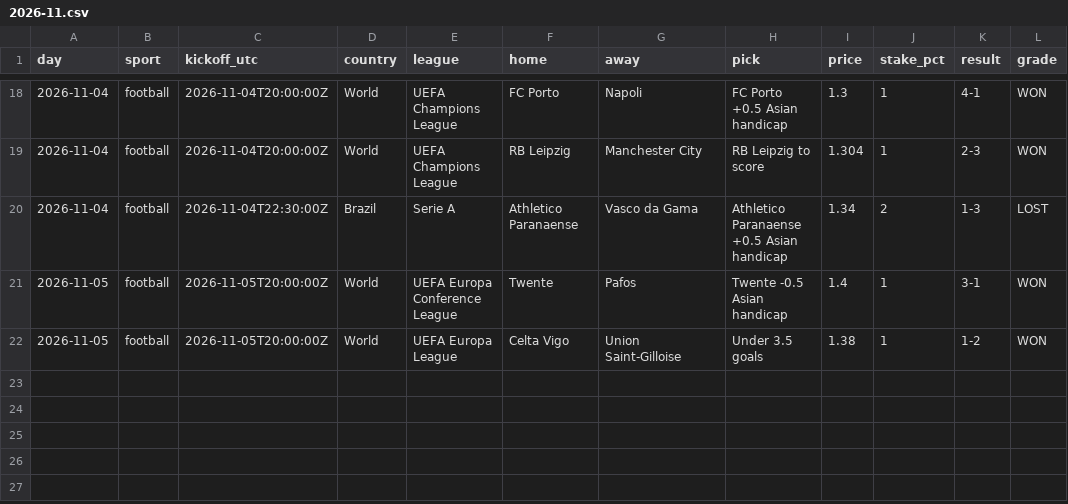
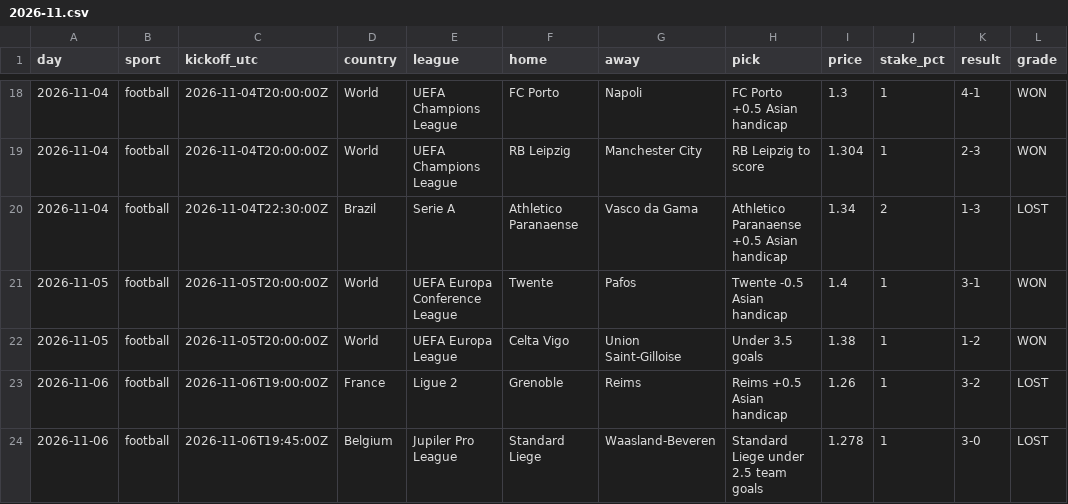
Before and after one commit to st0jka/superior-tips-predictions-dataset, a CSV file: data/vip/2026-11.csv, drawn as a sheet; only a part is shown, gaps mark what is left out.

Commit message:
data: +16 rows (settled through 2026-11-06, before kickoff for 2026-11-13 and 2026-11-14)

```diff
--- a/data/vip/2026-11.csv
+++ b/data/vip/2026-11.csv
@@ -22 +22,3 @@ day,sport,kickoff_utc,country,league,home,away,pick,price,stake_pct,result,grade
 2026-11-05,football,2026-11-05T20:00:00Z,World,UEFA Europa League,Celta Vigo,Union Saint-Gilloise,Under 3.5 goals,1.38,1,1-2,WON
+2026-11-06,football,2026-11-06T19:00:00Z,France,Ligue 2,Grenoble,Reims,Reims +0.5 Asian handicap,1.26,1,3-2,LOST
+2026-11-06,football,2026-11-06T19:45:00Z,Belgium,Jupiler Pro League,Standard Liege,Waasland-Beveren,Standard Liege under 2.5 team goals,1.278,1,3-0,LOST
```
Also changed, not shown: data/before-kickoff/daily-accumulator/2026-11.csv, data/before-kickoff/top-picks/2026-11.csv, 2 other files.
